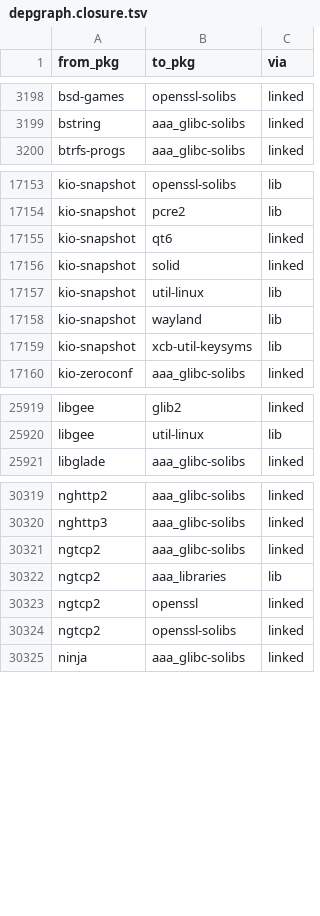
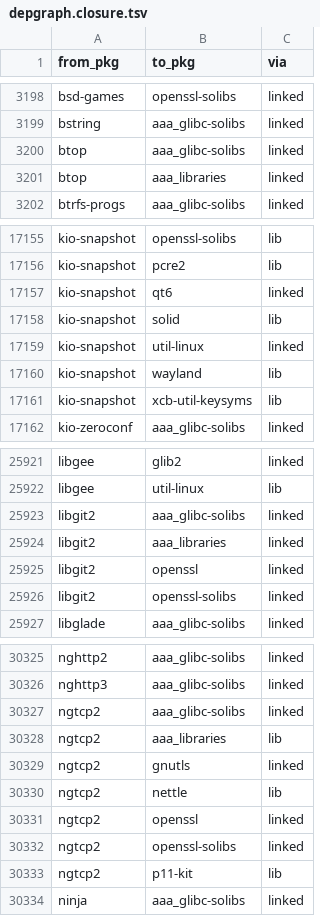
Before and after one commit to rizitis/Slackware64-Current-sofiles, a TSV file: depgraph.closure.tsv, drawn as a sheet; only a part is shown, gaps mark what is left out.

```diff
--- a/depgraph.closure.tsv
+++ b/depgraph.closure.tsv
@@ -3199,2 +3199,4 @@ bsd-games	openssl-solibs	linked
 bstring	aaa_glibc-solibs	linked
+btop	aaa_glibc-solibs	linked
+btop	aaa_libraries	linked
 btrfs-progs	aaa_glibc-solibs	linked
@@ -17155,4 +17157,4 @@ kio-snapshot	pcre2	lib
 kio-snapshot	qt6	linked
-kio-snapshot	solid	linked
-kio-snapshot	util-linux	lib
+kio-snapshot	solid	lib
+kio-snapshot	util-linux	linked
 kio-snapshot	wayland	lib
@@ -25920,2 +25922,6 @@ libgee	glib2	linked
 libgee	util-linux	lib
+libgit2	aaa_glibc-solibs	linked
+libgit2	aaa_libraries	linked
+libgit2	openssl	linked
+libgit2	openssl-solibs	linked
 libglade	aaa_glibc-solibs	linked
@@ -30322,4 +30328,7 @@ ngtcp2	aaa_glibc-solibs	linked
 ngtcp2	aaa_libraries	lib
+ngtcp2	gnutls	linked
+ngtcp2	nettle	lib
 ngtcp2	openssl	linked
 ngtcp2	openssl-solibs	linked
+ngtcp2	p11-kit	lib
 ninja	aaa_glibc-solibs	linked
```
Also changed, not shown: 12 other files.
